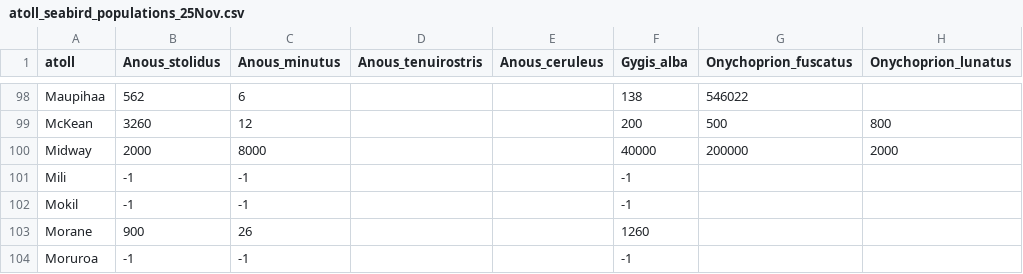
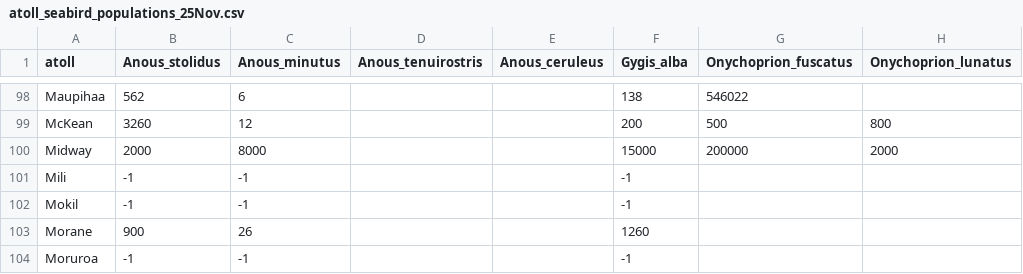
Before and after one commit to simonsteiger/atoll-seabirds, a CSV file: data/atoll_seabird_populations_25Nov.csv, drawn as a sheet; only a part is shown, gaps mark what is left out; the diff names each change by its address in the sheet, - before the commit and + after, or states it on an @@ line.

Commit message:
update update update

```diff
--- a/data/atoll_seabird_populations_25Nov.csv
+++ b/data/atoll_seabird_populations_25Nov.csv
-F100 (Gygis_alba): 40000
+F100 (Gygis_alba): 15000
```
